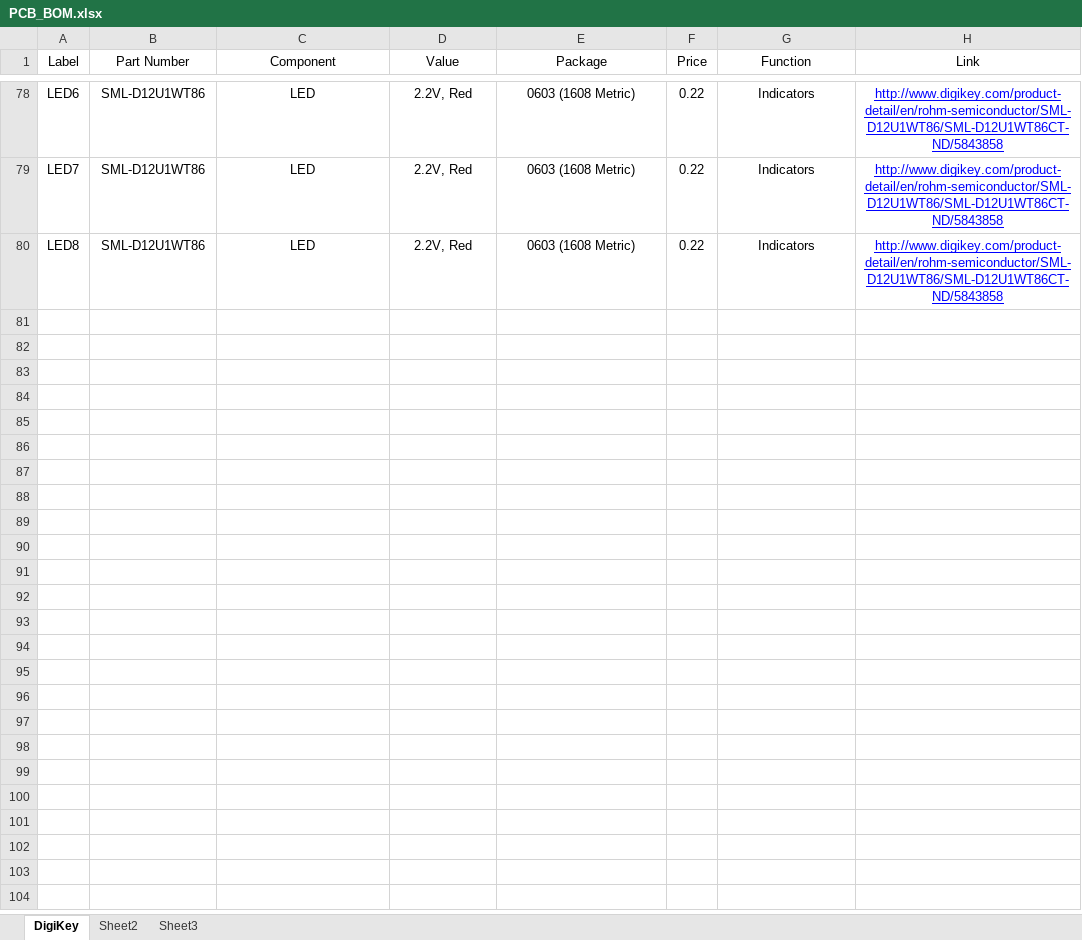
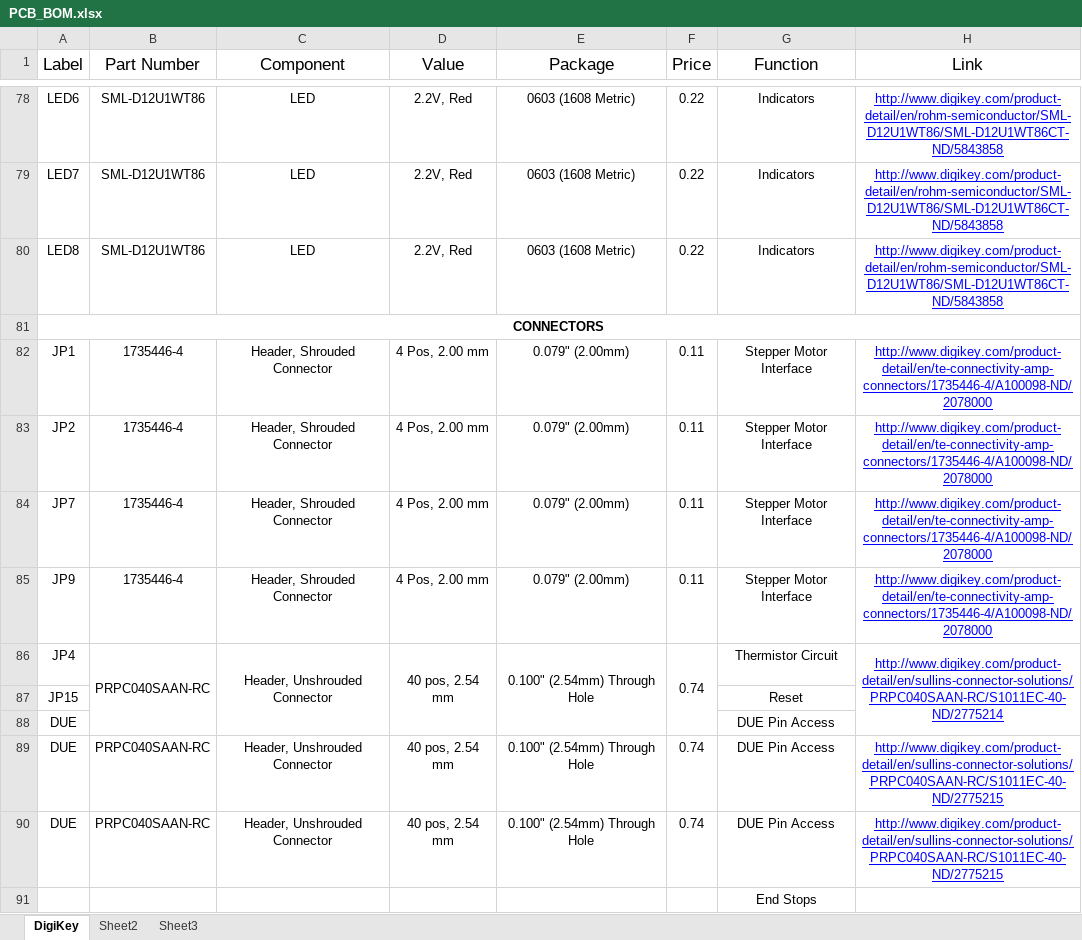
Before and after one commit to mcdigregorio/-3D, an Excel workbook: PCB_BOM.xlsx, sheet DigiKey, drawn as a sheet; only a part is shown, gaps mark what is left out; values as stored, in another font and other column widths than the file's, no borders; the diff names each change by its address in the sheet, - before the commit and + after, or states it on an @@ line.

Commit message:
Added connectors to PCB BOM, added some other reference docs

```diff
--- a/PCB_BOM.xlsx (sheet DigiKey)
+++ b/PCB_BOM.xlsx (sheet DigiKey)
@@ A1:H1 text size: larger @@
+row 81: CONNECTORS
+row 82: JP1 | 1735446-4 | Header, Shrouded Connector | 4 Pos, 2.00 mm | 0.079" (2.00mm) | 0.11 | Stepper Motor Interface | http://www.digikey.com/product-detail/en/te-connectivity-amp-connectors/1735446-4/A100098-ND/2078000
+row 83: JP2 | 1735446-4 | Header, Shrouded Connector | 4 Pos, 2.00 mm | 0.079" (2.00mm) | 0.11 | Stepper Motor Interface | http://www.digikey.com/product-detail/en/te-connectivity-amp-connectors/1735446-4/A100098-ND/2078000
+row 84: JP7 | 1735446-4 | Header, Shrouded Connector | 4 Pos, 2.00 mm | 0.079" (2.00mm) | 0.11 | Stepper Motor Interface | http://www.digikey.com/product-detail/en/te-connectivity-amp-connectors/1735446-4/A100098-ND/2078000
+row 85: JP9 | 1735446-4 | Header, Shrouded Connector | 4 Pos, 2.00 mm | 0.079" (2.00mm) | 0.11 | Stepper Motor Interface | http://www.digikey.com/product-detail/en/te-connectivity-amp-connectors/1735446-4/A100098-ND/2078000
+row 86: JP4 | PRPC040SAAN-RC | Header, Unshrouded Connector | 40 pos, 2.54 mm | 0.100" (2.54mm) Through Hole | 0.74 | Thermistor Circuit | http://www.digikey.com/product-detail/en/sullins-connector-solutions/PRPC040SAAN-RC/S1011EC-40-ND/2775214
+row 87: JP15 |  |  |  |  |  | Reset
+row 88: DUE |  |  |  |  |  | DUE Pin Access
+row 89: DUE | PRPC040SAAN-RC | Header, Unshrouded Connector | 40 pos, 2.54 mm | 0.100" (2.54mm) Through Hole | 0.74 | DUE Pin Access | http://www.digikey.com/product-detail/en/sullins-connector-solutions/PRPC040SAAN-RC/S1011EC-40-ND/2775215
+row 90: DUE | PRPC040SAAN-RC | Header, Unshrouded Connector | 40 pos, 2.54 mm | 0.100" (2.54mm) Through Hole | 0.74 | DUE Pin Access | http://www.digikey.com/product-detail/en/sullins-connector-solutions/PRPC040SAAN-RC/S1011EC-40-ND/2775215
+row 91:  |  |  |  |  |  | End Stops
```
Also changed, not shown: 5 other files.
